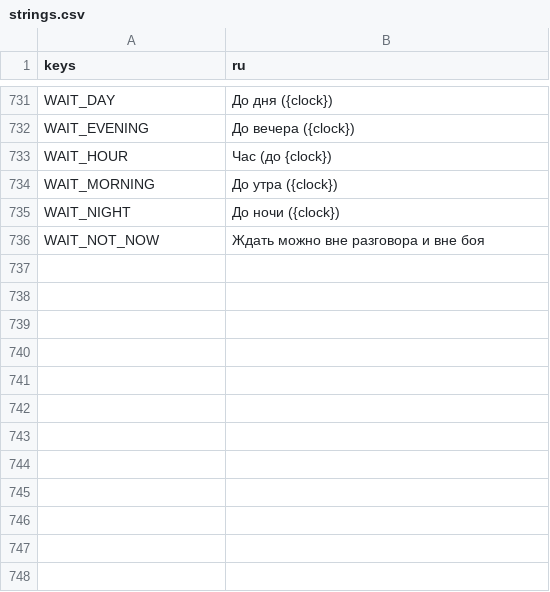
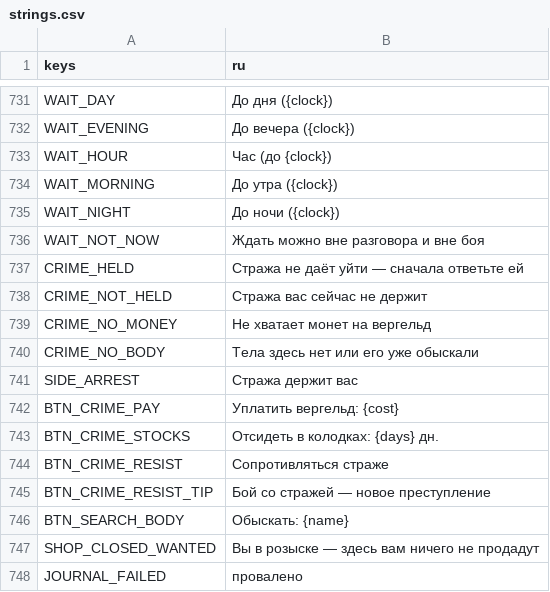
Before and after one commit to rapotekhin/dnd_llm, a CSV file: game/localization/strings.csv, drawn as a sheet; only a part is shown, gaps mark what is left out; the diff names each change by its address in the sheet, - before the commit and + after, or states it on an @@ line.

```diff
--- a/game/localization/strings.csv
+++ b/game/localization/strings.csv
+row 737: CRIME_HELD | Стража не даёт уйти — сначала ответьте ей
+row 738: CRIME_NOT_HELD | Стража вас сейчас не держит
+row 739: CRIME_NO_MONEY | Не хватает монет на вергельд
+row 740: CRIME_NO_BODY | Тела здесь нет или его уже обыскали
+row 741: SIDE_ARREST | Стража держит вас
+row 742: BTN_CRIME_PAY | Уплатить вергельд: {cost}
+row 743: BTN_CRIME_STOCKS | Отсидеть в колодках: {days} дн.
+row 744: BTN_CRIME_RESIST | Сопротивляться страже
+row 745: BTN_CRIME_RESIST_TIP | Бой со стражей — новое преступление
+row 746: BTN_SEARCH_BODY | Обыскать: {name}
+row 747: SHOP_CLOSED_WANTED | Вы в розыске — здесь вам ничего не продадут
+row 748: JOURNAL_FAILED | провалено
```
Also changed, not shown: 42 other files.
